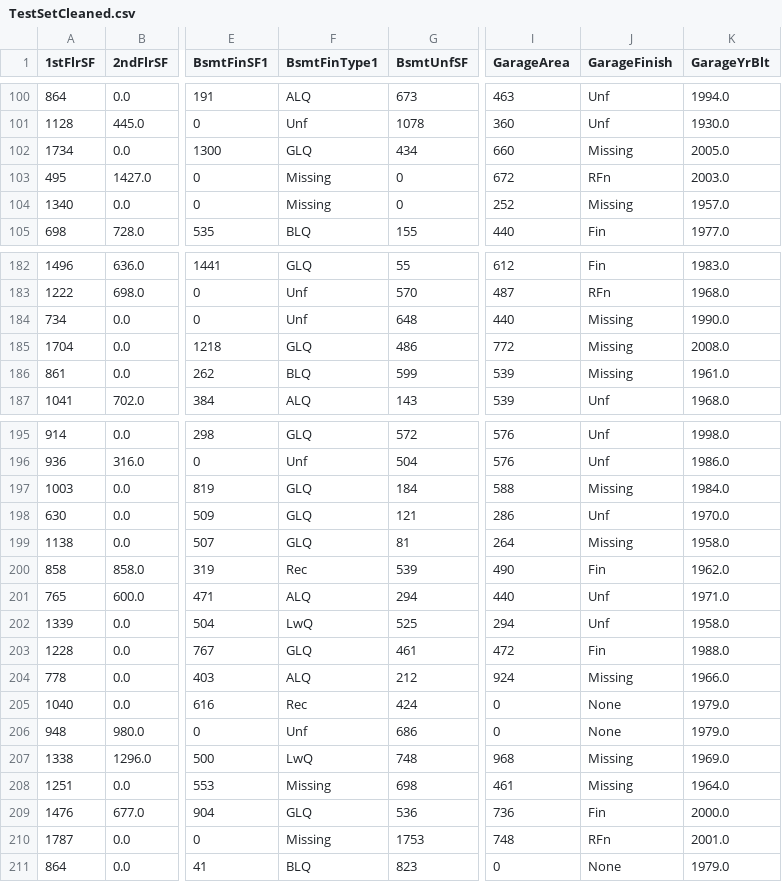
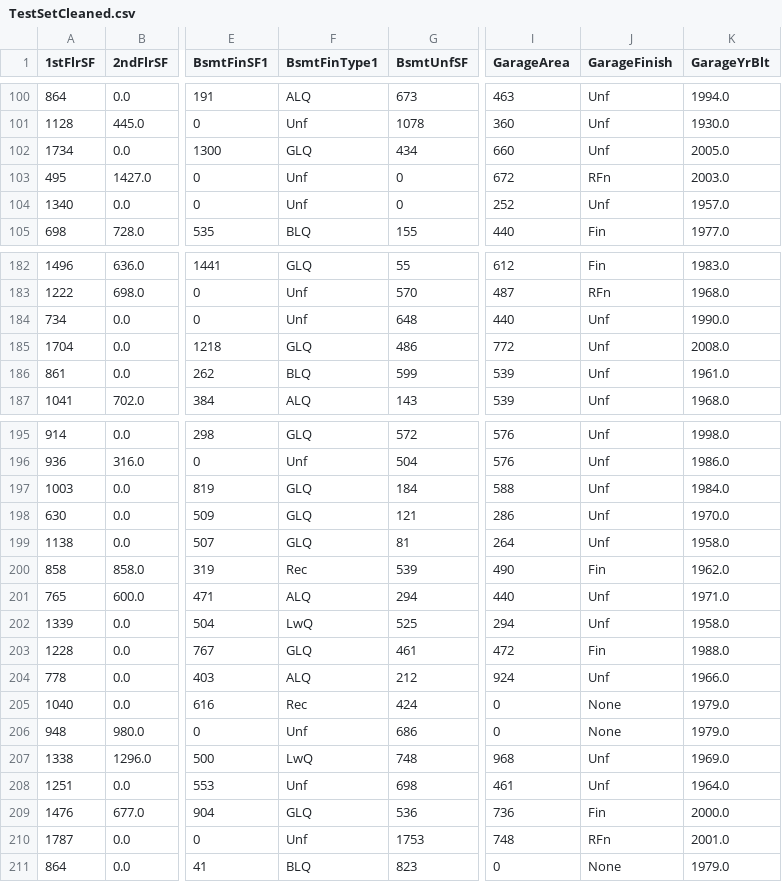
Before and after one commit to van-essa/heritage-housing-issues, a CSV file: outputs/datasets/cleaned/TestSetCleaned.csv, drawn as a sheet; only a part is shown, gaps mark what is left out; the diff covers the shown part only; the diff names each change by its address in the sheet, - before the commit and + after, or states it on an @@ line.

```diff
--- a/outputs/datasets/cleaned/TestSetCleaned.csv
+++ b/outputs/datasets/cleaned/TestSetCleaned.csv
-J102 (GarageFinish): Missing
+J102 (GarageFinish): Unf
-F103:F104 (BsmtFinType1): Missing
+F103:F104 (BsmtFinType1): Unf
-J104 (GarageFinish): Missing
+J104 (GarageFinish): Unf
-J184:J186 (GarageFinish): Missing
+J184:J186 (GarageFinish): Unf
-J197 (GarageFinish): Missing
+J197 (GarageFinish): Unf
-J199 (GarageFinish): Missing
+J199 (GarageFinish): Unf
-J204 (GarageFinish): Missing
+J204 (GarageFinish): Unf
-J207:J208 (GarageFinish): Missing
+J207:J208 (GarageFinish): Unf
-F208 (BsmtFinType1): Missing
+F208 (BsmtFinType1): Unf
-F210 (BsmtFinType1): Missing
+F210 (BsmtFinType1): Unf
```
Also changed, not shown: 42 edited cells elsewhere in this file, outputs/datasets/cleaned/TrainSetCleaned.csv, 6 other files.
